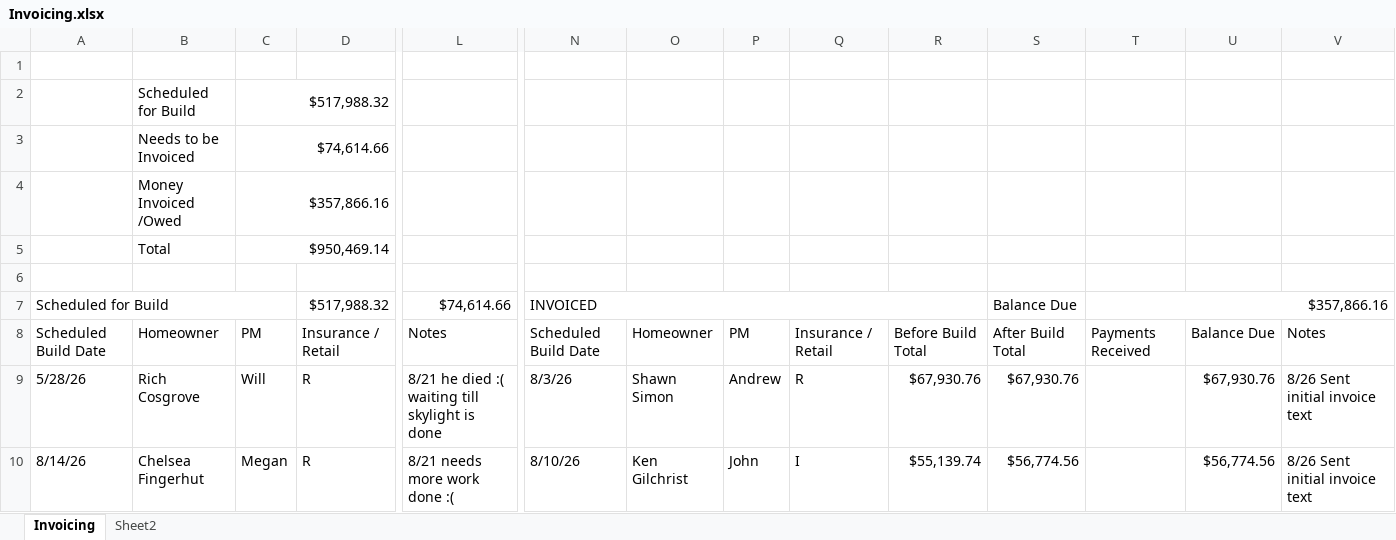
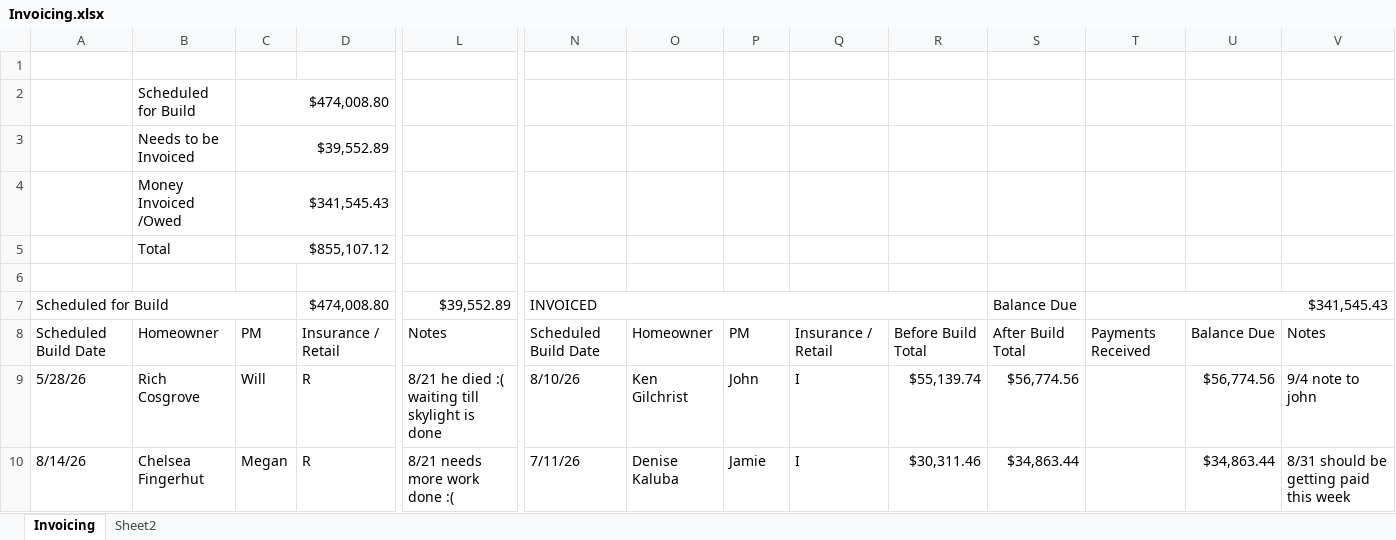
Before and after one commit to exteriorsplus/project-forecast-calculator, an Excel workbook: public/Invoicing.xlsx, sheet Invoicing, drawn as a sheet; only a part is shown, gaps mark what is left out; values as stored, in another font and other column widths than the file's, no cell formats; charts and pictures not drawn; the diff covers the shown part only; the diff names each change by its address in the sheet, - before the commit and + after, or states it on an @@ line.

```diff
--- a/public/Invoicing.xlsx (sheet Invoicing)
+++ b/public/Invoicing.xlsx (sheet Invoicing)
-C2: $517,988.32
+C2: $474,008.80
-C3: $74,614.66
+C3: $39,552.89
-C4: $357,866.16
+C4: $341,545.43
-C5: $950,469.14
+C5: $855,107.12
-D7: $517,988.32
+D7: $474,008.80
-L7: $74,614.66
+L7: $39,552.89
-T7: $357,866.16
+T7: $341,545.43
-N9: 8/3/26
+N9: 8/10/26
-O9: Shawn Simon
+O9: Ken Gilchrist
-P9: Andrew
+P9: John
-Q9: R
+Q9: I
-R9: $67,930.76
+R9: $55,139.74
-S9: $67,930.76
+S9: $56,774.56
-U9: $67,930.76
+U9: $56,774.56
-V9: 8/26 Sent initial invoice text
+V9: 9/4 note to john
-N10: 8/10/26
+N10: 7/11/26
-O10: Ken Gilchrist
+O10: Denise Kaluba
-P10: John
+P10: Jamie
-R10: $55,139.74
+R10: $30,311.46
-S10: $56,774.56
+S10: $34,863.44
-U10: $56,774.56
+U10: $34,863.44
-V10: 8/26 Sent initial invoice text
+V10: 8/31 should be getting paid this week
```
Also changed, not shown: 5 added rows, 3 removed rows and 158 edited cells elsewhere in this sheet, cell formats, formulas that keep their value, public/pm-contract-data.xlsx, public/sales.xlsx.
